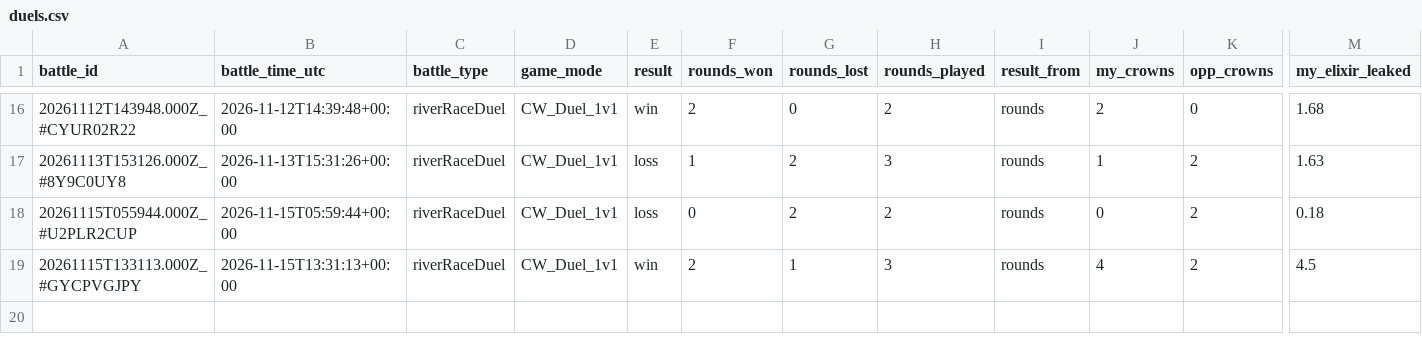
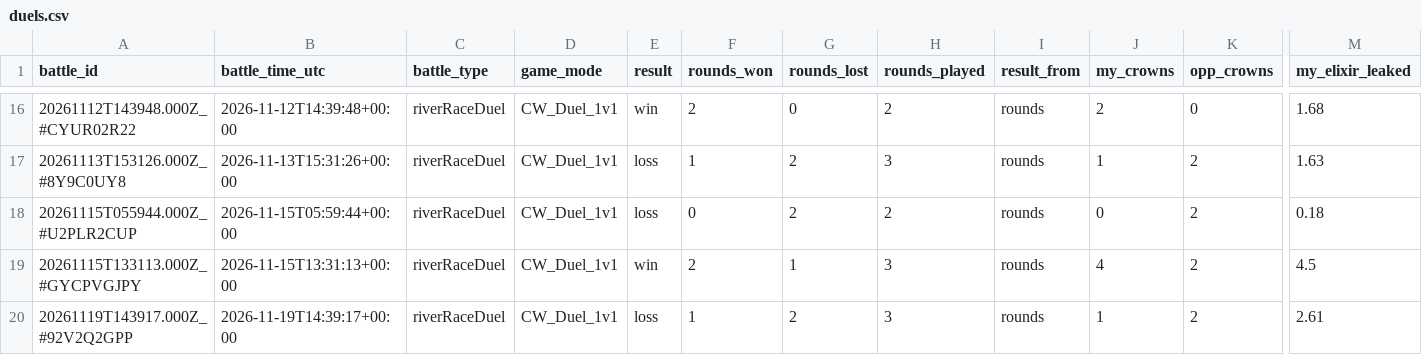
Before and after one commit to ecomte/royale-report, a CSV file: data/ryan/duels.csv, drawn as a sheet; only a part is shown, gaps mark what is left out; rows hold the shown columns only; the diff names each change by its address in the sheet, - before the commit and + after, or states it on an @@ line.

```diff
--- a/data/ryan/duels.csv
+++ b/data/ryan/duels.csv
+row 20: 20261119T143917.000Z_#92V2Q2GPP | 2026-11-19T14:39:17+00:00 | riverRaceDuel | CW_Duel_1v1 | loss | 1 | 2 | 3 | rounds | 1 | 2 | 2.61
```
Also changed, not shown: data/ryan/battles.csv, 6 other files.
